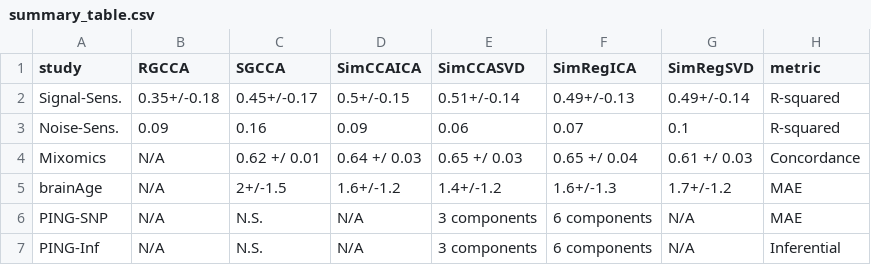
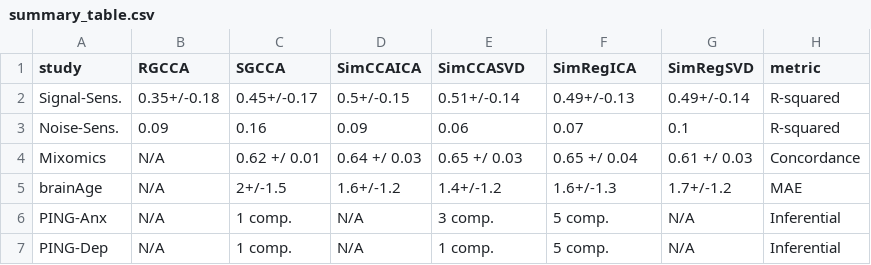
Before and after one commit to stnava/symlrExamples, a CSV file: results-simlr-paper/summary_table.csv, drawn as a sheet.

Commit message:
ENH: close to final table

```diff
--- a/results-simlr-paper/summary_table.csv
+++ b/results-simlr-paper/summary_table.csv
@@ -5,3 +5,3 @@
 "brainAge"," N/A ","2+/-1.5","1.6+/-1.2","1.4+/-1.2","1.6+/-1.3","1.7+/-1.2","MAE"
-"PING-SNP"," N/A "," N.S."," N/A "," 3 components "," 6 components "," N/A ","MAE"
-"PING-Inf"," N/A "," N.S."," N/A "," 3 components "," 6 components "," N/A ","Inferential"
+"PING-Anx"," N/A "," 1 comp."," N/A "," 3 comp."," 5 comp."," N/A ","Inferential"
+"PING-Dep"," N/A "," 1 comp."," N/A "," 1 comp."," 5 comp."," N/A ","Inferential"
```
Also changed, not shown: 2 other files.
